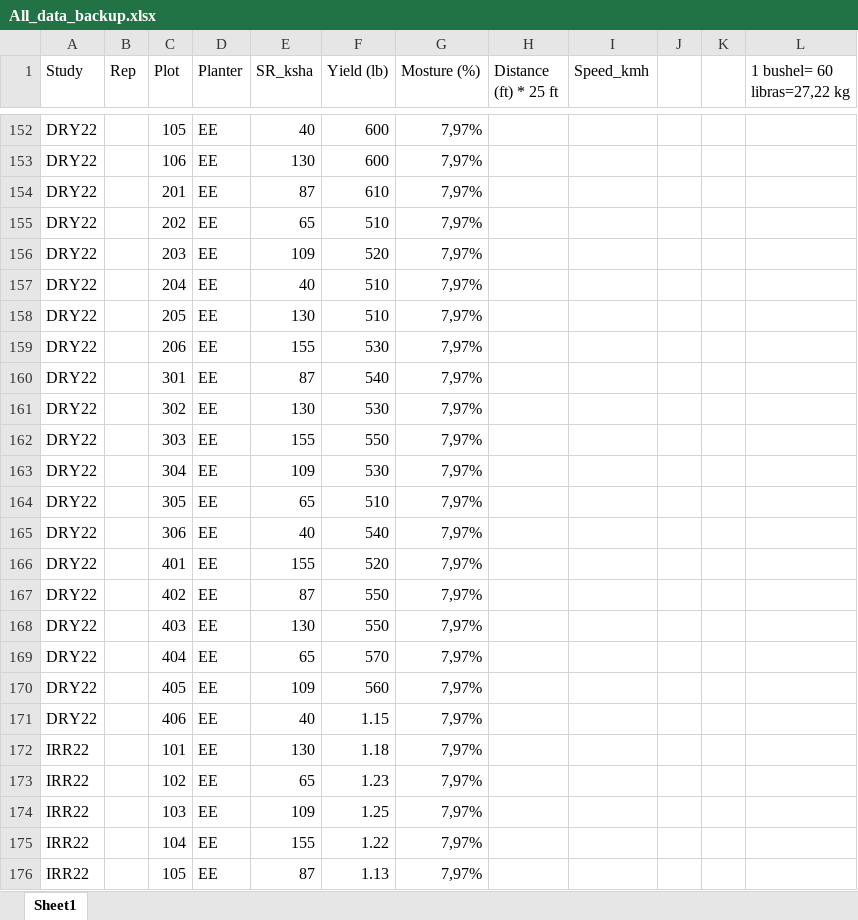
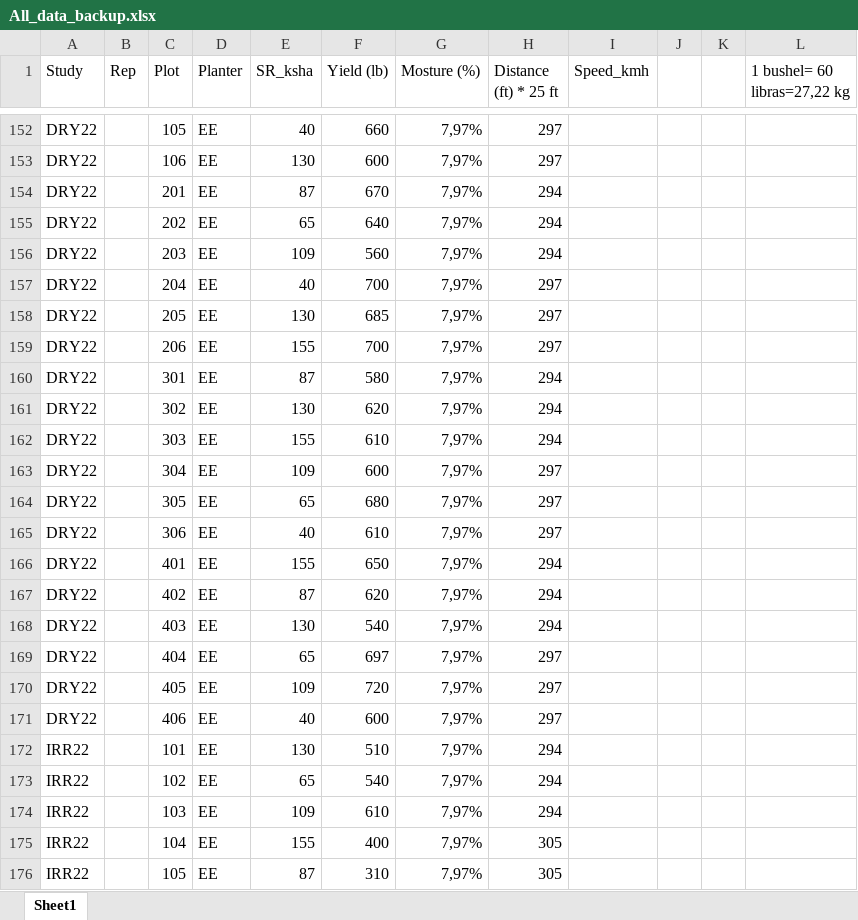
Before and after one commit to MilagrosCobal/Soy_Mili_Vale, an Excel workbook: Extra/All_data_backup.xlsx, sheet Sheet1, drawn as a sheet; only a part is shown, gaps mark what is left out; values as stored, in another font and other column widths than the file's, no cell formats; the diff covers the shown part only; the diff names each change by its address in the sheet, - before the commit and + after, or states it on an @@ line.

```diff
--- a/Extra/All_data_backup.xlsx (sheet Sheet1)
+++ b/Extra/All_data_backup.xlsx (sheet Sheet1)
-F152 (Yield (lb)): 600
+F152 (Yield (lb)): 660
-H152:H153 (Distance (ft) * 25 ft): (empty)
+H152:H153 (Distance (ft) * 25 ft): 297
-F154 (Yield (lb)): 610
+F154 (Yield (lb)): 670
-H154:H156 (Distance (ft) * 25 ft): (empty)
+H154:H156 (Distance (ft) * 25 ft): 294
-F155 (Yield (lb)): 510
+F155 (Yield (lb)): 640
-F156 (Yield (lb)): 520
+F156 (Yield (lb)): 560
-F157 (Yield (lb)): 510
+F157 (Yield (lb)): 700
-H157:H159 (Distance (ft) * 25 ft): (empty)
+H157:H159 (Distance (ft) * 25 ft): 297
-F158 (Yield (lb)): 510
+F158 (Yield (lb)): 685
-F159 (Yield (lb)): 530
+F159 (Yield (lb)): 700
-F160 (Yield (lb)): 540
+F160 (Yield (lb)): 580
-H160:H162 (Distance (ft) * 25 ft): (empty)
+H160:H162 (Distance (ft) * 25 ft): 294
-F161 (Yield (lb)): 530
+F161 (Yield (lb)): 620
-F162 (Yield (lb)): 550
+F162 (Yield (lb)): 610
-F163 (Yield (lb)): 530
+F163 (Yield (lb)): 600
-H163:H165 (Distance (ft) * 25 ft): (empty)
+H163:H165 (Distance (ft) * 25 ft): 297
-F164 (Yield (lb)): 510
+F164 (Yield (lb)): 680
-F165 (Yield (lb)): 540
+F165 (Yield (lb)): 610
-F166 (Yield (lb)): 520
+F166 (Yield (lb)): 650
-H166:H168 (Distance (ft) * 25 ft): (empty)
+H166:H168 (Distance (ft) * 25 ft): 294
-F167 (Yield (lb)): 550
+F167 (Yield (lb)): 620
-F168 (Yield (lb)): 550
+F168 (Yield (lb)): 540
-F169 (Yield (lb)): 570
+F169 (Yield (lb)): 697
-H169:H171 (Distance (ft) * 25 ft): (empty)
+H169:H171 (Distance (ft) * 25 ft): 297
-F170 (Yield (lb)): 560
+F170 (Yield (lb)): 720
-F171 (Yield (lb)): 1.15
+F171 (Yield (lb)): 600
-F172 (Yield (lb)): 1.18
+F172 (Yield (lb)): 510
-H172:H174 (Distance (ft) * 25 ft): (empty)
+H172:H174 (Distance (ft) * 25 ft): 294
-F173 (Yield (lb)): 1.23
+F173 (Yield (lb)): 540
-F174 (Yield (lb)): 1.25
+F174 (Yield (lb)): 610
-F175 (Yield (lb)): 1.22
+F175 (Yield (lb)): 400
-H175:H176 (Distance (ft) * 25 ft): (empty)
+H175:H176 (Distance (ft) * 25 ft): 305
-F176 (Yield (lb)): 1.13
+F176 (Yield (lb)): 310
```
Also changed, not shown: 97 edited cells elsewhere in this sheet, cell formats, Data/All_Yields_SR_Soybean.xlsx, Extra/Yields_Dry_and_Irri_first.xlsx, 16 other files.
